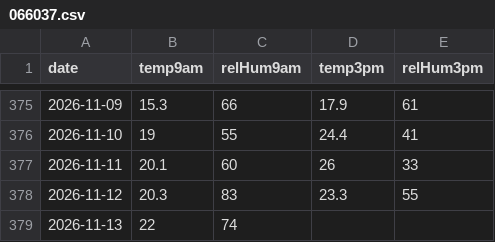
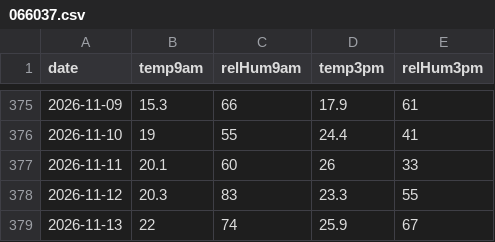
Before and after one commit to chris14b/weather-records, a CSV file: data/recent/readings/066037.csv, drawn as a sheet; only a part is shown, gaps mark what is left out.

```diff
--- a/data/recent/readings/066037.csv
+++ b/data/recent/readings/066037.csv
@@ -378,2 +378,2 @@ date,temp9am,relHum9am,temp3pm,relHum3pm
 2026-11-12,20.3,83,23.3,55
-2026-11-13,22,74,,
+2026-11-13,22,74,25.9,67
```
Also changed, not shown: data/recent/gusts/066037.csv, data/recent/readings/066212.csv, 4 other files.
